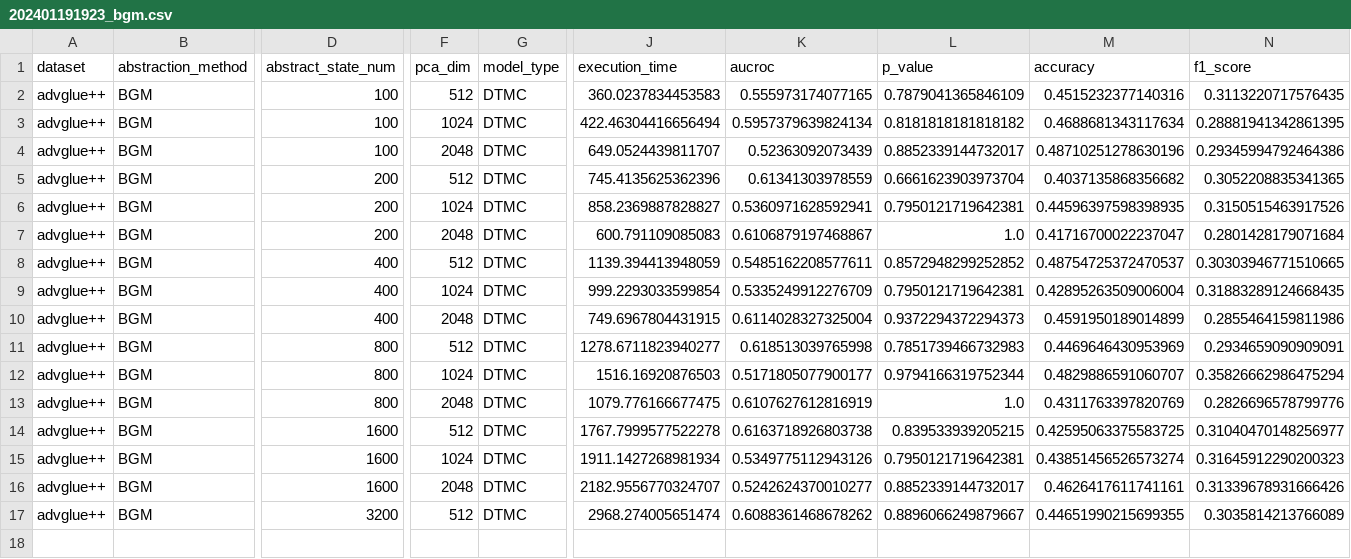
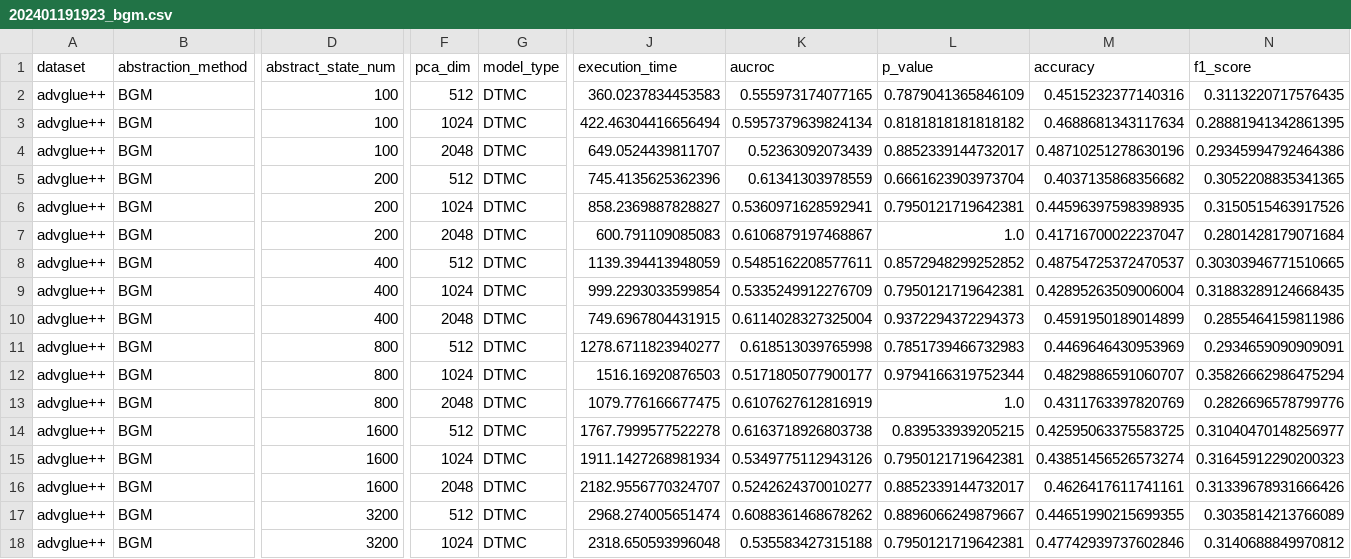
Before and after one commit to InitialS-AI/LLM-Trustworthiness-Analysis-Framework, a CSV file: eval/advglue++/31/hidden_states/alpaca_7B/202401191923_bgm.csv, drawn as a sheet; only a part is shown, gaps mark what is left out; rows hold the shown columns only; the diff names each change by its address in the sheet, - before the commit and + after, or states it on an @@ line.

```diff
--- a/eval/advglue++/31/hidden_states/alpaca_7B/202401191923_bgm.csv
+++ b/eval/advglue++/31/hidden_states/alpaca_7B/202401191923_bgm.csv
+row 18: advglue++ | BGM | 3200 | 1024 | DTMC | 2318.650593996048 | 0.535583427315188 | 0.7950121719642381 | 0.47742939737602846 | 0.3140688849970812
```
Also changed, not shown: eval/advglue++/31/hidden_states/alpaca_7B/202401180513_kmeans.csv, 5 other files.
